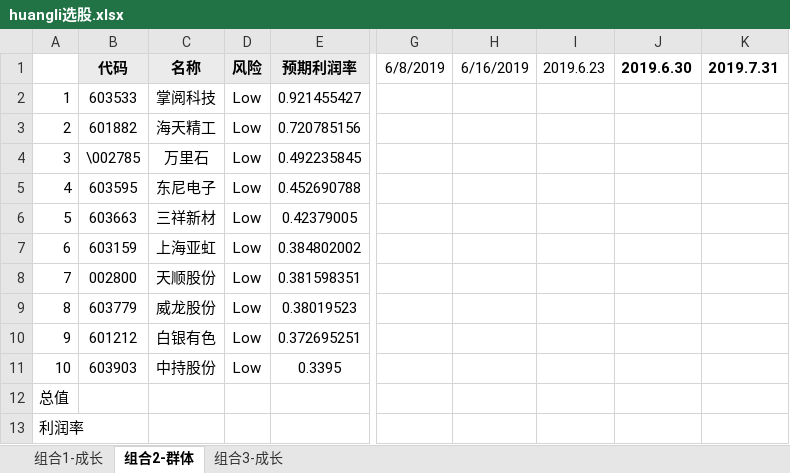
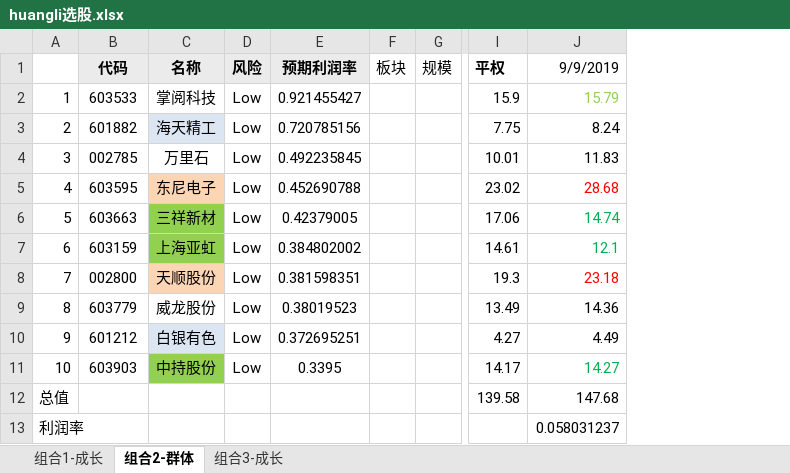
Before and after one commit to hlherbert/stock, an Excel workbook: doc/huangli选股.xlsx, sheet 组合2-群体, drawn as a sheet; only a part is shown, gaps mark what is left out; values as stored, in another font and other column widths than the file's, no borders; removed rows and columns are numbered as before the commit, all else as after; the diff names each change by its address in the sheet, - before the commit and + after, or states it on an @@ line.

```diff
--- a/doc/huangli选股.xlsx (sheet 组合2-群体)
+++ b/doc/huangli选股.xlsx (sheet 组合2-群体)
+column F (板块), empty
+column G (规模), empty
-column G (6/8/2019), empty
-column H (6/16/2019), empty
-column I (2019.6.23), empty
-column J (2019.6.30), empty
-column K (2019.7.31), empty
+column I (平权), rows 2-12: 15.9 | 7.75 | 10.01 | 23.02 | 17.06 | 14.61 | 19.3 | 13.49 | 4.27 | 14.17 | 139.58
+column J (9/9/2019), rows 2-13: 15.79 | 8.24 | 11.83 | 28.68 | 14.74 | 12.1 | 23.18 | 14.36 | 4.49 | 14.27 | 147.68 | 0.058031237
-C3 fill: none
+C3 fill: #DCE6F2
-B4 (代码): \002785
+B4 (代码): 002785
-C5 fill: none
+C5 fill: #FCD5B5
-C6:C7 fill: none
+C6:C7 fill: #92D050
-C8 fill: none
+C8 fill: #FCD5B5
-C10 fill: none
+C10 fill: #DCE6F2
-C11 fill: none
+C11 fill: #92D050
```
Also changed, not shown: sheet 组合1-成长, sheet 组合3-成长, formulas that keep their value, doc/归票投资策略.xlsx, 3 other files.
